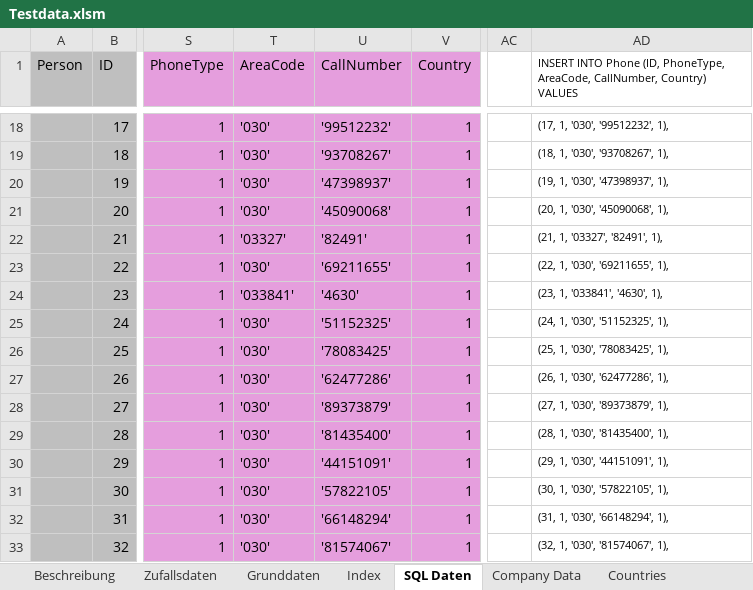
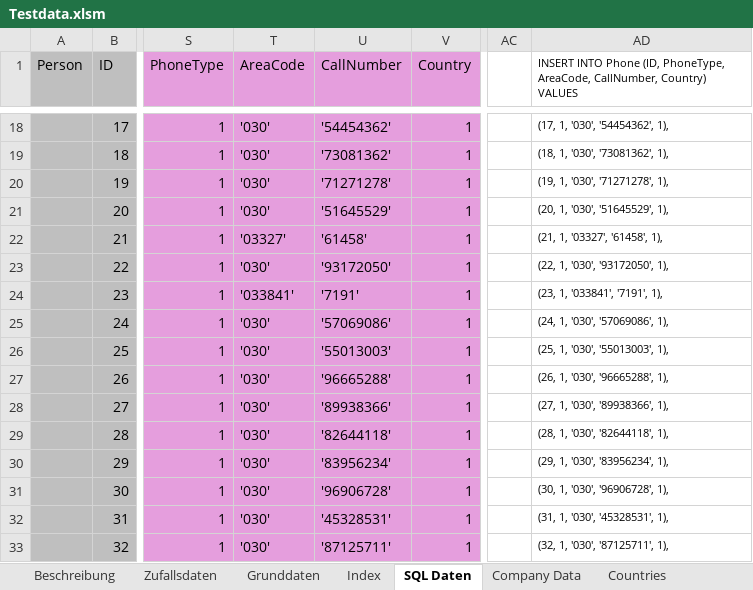
Before and after one commit to adeccscholar/adecc-DataDictionary, an Excel workbook: Docs/Testdata.xlsm, sheet SQL Daten, drawn as a sheet; only a part is shown, gaps mark what is left out; values as stored, in another font and other column widths than the file's, no borders; the diff covers the shown part only; the diff names each change by its address in the sheet, - before the commit and + after, or states it on an @@ line.

```diff
--- a/Docs/Testdata.xlsm (sheet SQL Daten)
+++ b/Docs/Testdata.xlsm (sheet SQL Daten)
-U18 (CallNumber): '99512232'
+U18 (CallNumber): '54454362'
-AD18: (17, 1, '030', '99512232', 1),
+AD18: (17, 1, '030', '54454362', 1),
-U19 (CallNumber): '93708267'
+U19 (CallNumber): '73081362'
-AD19: (18, 1, '030', '93708267', 1),
+AD19: (18, 1, '030', '73081362', 1),
-U20 (CallNumber): '47398937'
+U20 (CallNumber): '71271278'
-AD20: (19, 1, '030', '47398937', 1),
+AD20: (19, 1, '030', '71271278', 1),
-U21 (CallNumber): '45090068'
+U21 (CallNumber): '51645529'
-AD21: (20, 1, '030', '45090068', 1),
+AD21: (20, 1, '030', '51645529', 1),
-U22 (CallNumber): '82491'
+U22 (CallNumber): '61458'
-AD22: (21, 1, '03327', '82491', 1),
+AD22: (21, 1, '03327', '61458', 1),
-U23 (CallNumber): '69211655'
+U23 (CallNumber): '93172050'
-AD23: (22, 1, '030', '69211655', 1),
+AD23: (22, 1, '030', '93172050', 1),
-U24 (CallNumber): '4630'
+U24 (CallNumber): '7191'
-AD24: (23, 1, '033841', '4630', 1),
+AD24: (23, 1, '033841', '7191', 1),
-U25 (CallNumber): '51152325'
+U25 (CallNumber): '57069086'
-AD25: (24, 1, '030', '51152325', 1),
+AD25: (24, 1, '030', '57069086', 1),
-U26 (CallNumber): '78083425'
+U26 (CallNumber): '55013003'
-AD26: (25, 1, '030', '78083425', 1),
+AD26: (25, 1, '030', '55013003', 1),
-U27 (CallNumber): '62477286'
+U27 (CallNumber): '96665288'
-AD27: (26, 1, '030', '62477286', 1),
+AD27: (26, 1, '030', '96665288', 1),
-U28 (CallNumber): '89373879'
+U28 (CallNumber): '89938366'
-AD28: (27, 1, '030', '89373879', 1),
+AD28: (27, 1, '030', '89938366', 1),
-U29 (CallNumber): '81435400'
+U29 (CallNumber): '82644118'
-AD29: (28, 1, '030', '81435400', 1),
+AD29: (28, 1, '030', '82644118', 1),
-U30 (CallNumber): '44151091'
+U30 (CallNumber): '83956234'
-AD30: (29, 1, '030', '44151091', 1),
+AD30: (29, 1, '030', '83956234', 1),
-U31 (CallNumber): '57822105'
+U31 (CallNumber): '96906728'
-AD31: (30, 1, '030', '57822105', 1),
+AD31: (30, 1, '030', '96906728', 1),
-U32 (CallNumber): '66148294'
+U32 (CallNumber): '45328531'
-AD32: (31, 1, '030', '66148294', 1),
+AD32: (31, 1, '030', '45328531', 1),
-U33 (CallNumber): '81574067'
+U33 (CallNumber): '87125711'
-AD33: (32, 1, '030', '81574067', 1),
+AD33: (32, 1, '030', '87125711', 1),
```
Also changed, not shown: 578 edited cells elsewhere in this sheet, sheet Grunddaten, 1 other file.
